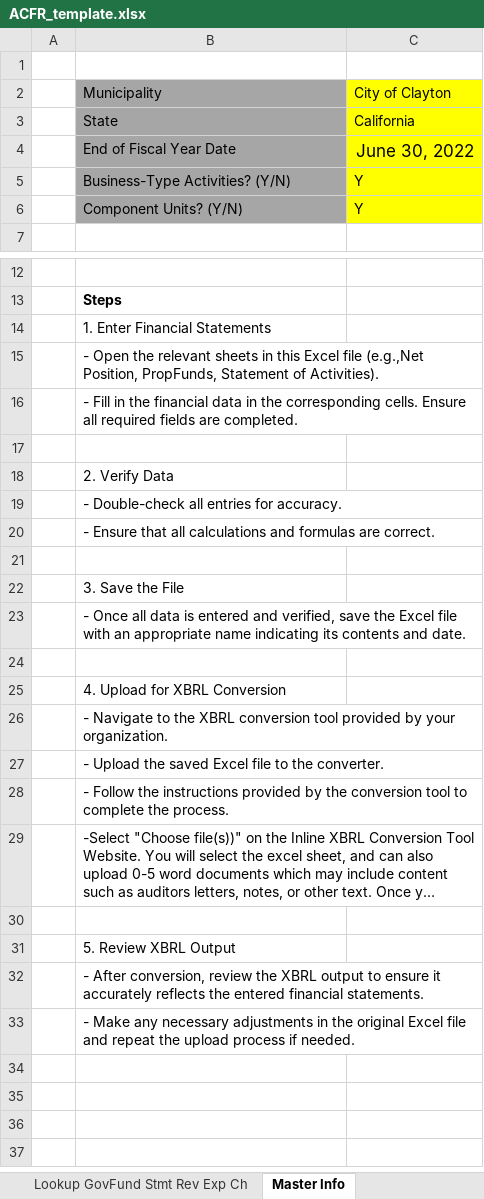
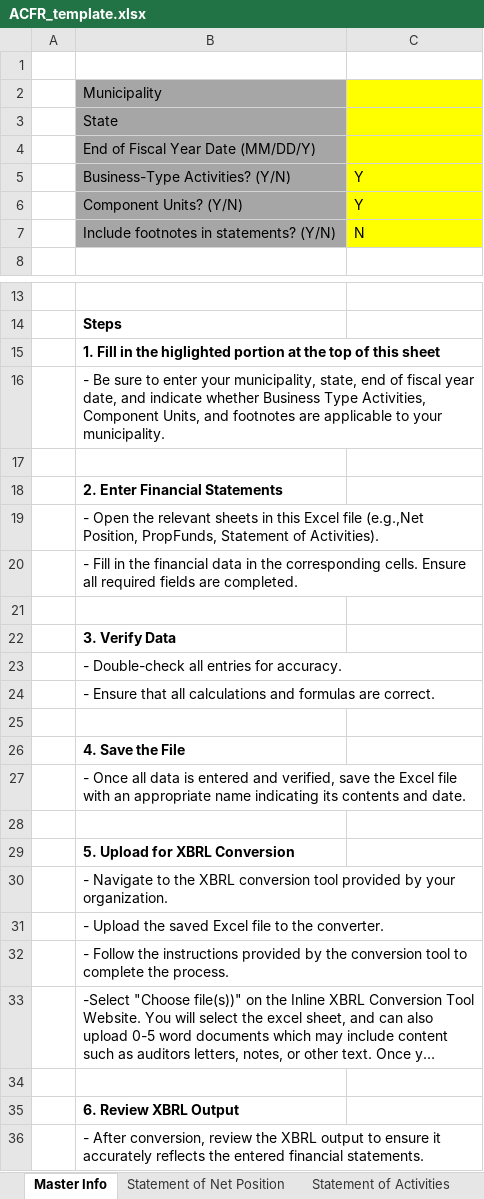
Before and after one commit to closup/process-xbrl, an Excel workbook: app/static/input_files/ACFR_template.xlsx, sheet Master Info, drawn as a sheet; only a part is shown, gaps mark what is left out; the shorter side is filled out with more unchanged rows; long unchanged cells end in …; values as stored, in another font and other column widths than the file's, no borders; removed rows and columns are numbered as before the commit, all else as after; the diff names each change by its address in the sheet, - before the commit and + after, or states it on an @@ line.

Commit message:
Update ACFR_template.xlsx
Minor edit to Master Info sheet- specifying date format.

```diff
--- a/app/static/input_files/ACFR_template.xlsx (sheet Master Info)
+++ b/app/static/input_files/ACFR_template.xlsx (sheet Master Info)
@@ sheet tab hidden: Lookup GovFund Stmt Rev Exp Ch @@
-C2: City of Clayton
+C2: (empty)
-C3: California
+C3: (empty)
-row 4:  | End of Fiscal Year Date | June 30, 2022
+row 4:  | End of Fiscal Year Date (MM/DD/Y)
+row 7:  | Include footnotes in statements? (Y/N) | N
-B15: 1. Enter Financial Statements
+B15: 1. Fill in the higlighted portion at the top of this sheet
-B15 bold: off
+B15 bold: on
+row 16:  | - Be sure to enter your municipality, state, end of fiscal year date, and indicate whether Business Type Activities, Component Units, and footnotes are applicable to your municipality.
+row 17: (empty)
+row 18:  | 2. Enter Financial Statements
-B22: 2. Verify Data
+B22: 3. Verify Data
-B22 bold: off
+B22 bold: on
-B26: 3. Save the File
+B26: 4. Save the File
-B26 bold: off
+B26 bold: on
-B29: 4. Upload for XBRL Conversion
+B29: 5. Upload for XBRL Conversion
-B29 bold: off
+B29 bold: on
-B35: 5. Review XBRL Output
+B35: 6. Review XBRL Output
-B35 bold: off
+B35 bold: on
```
Also changed, not shown: sheet Statement of Activities, sheet Reconciliation of Rev Exp, sheet Reconciliation Balance Sheet, sheet Prop Funds - Net Position, sheet GovFund Balance Sheet, sheet GovFund Stmt of Rev Exp and Chg, 3 more sheets, other sheet tabs.
